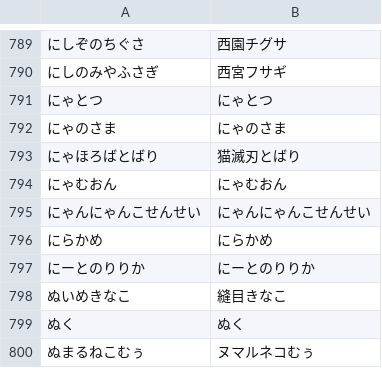
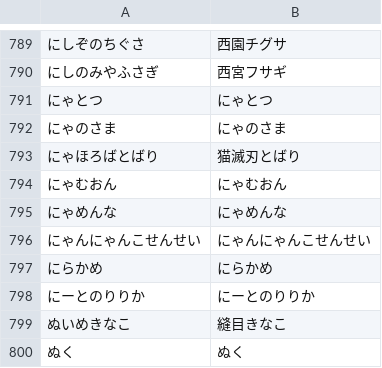
Before and after one commit to AkioPonkotu/VTuberDictionary, a TSV file: dist/vtuber_dictionary.tsv, drawn as a sheet; only a part is shown, gaps mark what is left out; the shorter side is filled out with more unchanged rows; the diff names each change by its address in the sheet, - before the commit and + after, or states it on an @@ line.

```diff
--- a/dist/vtuber_dictionary.tsv
+++ b/dist/vtuber_dictionary.tsv
+row 795: にゃめんな | にゃめんな
```
Also changed, not shown: dist/vtuber_dictionary_macos.csv, 3 other files.
